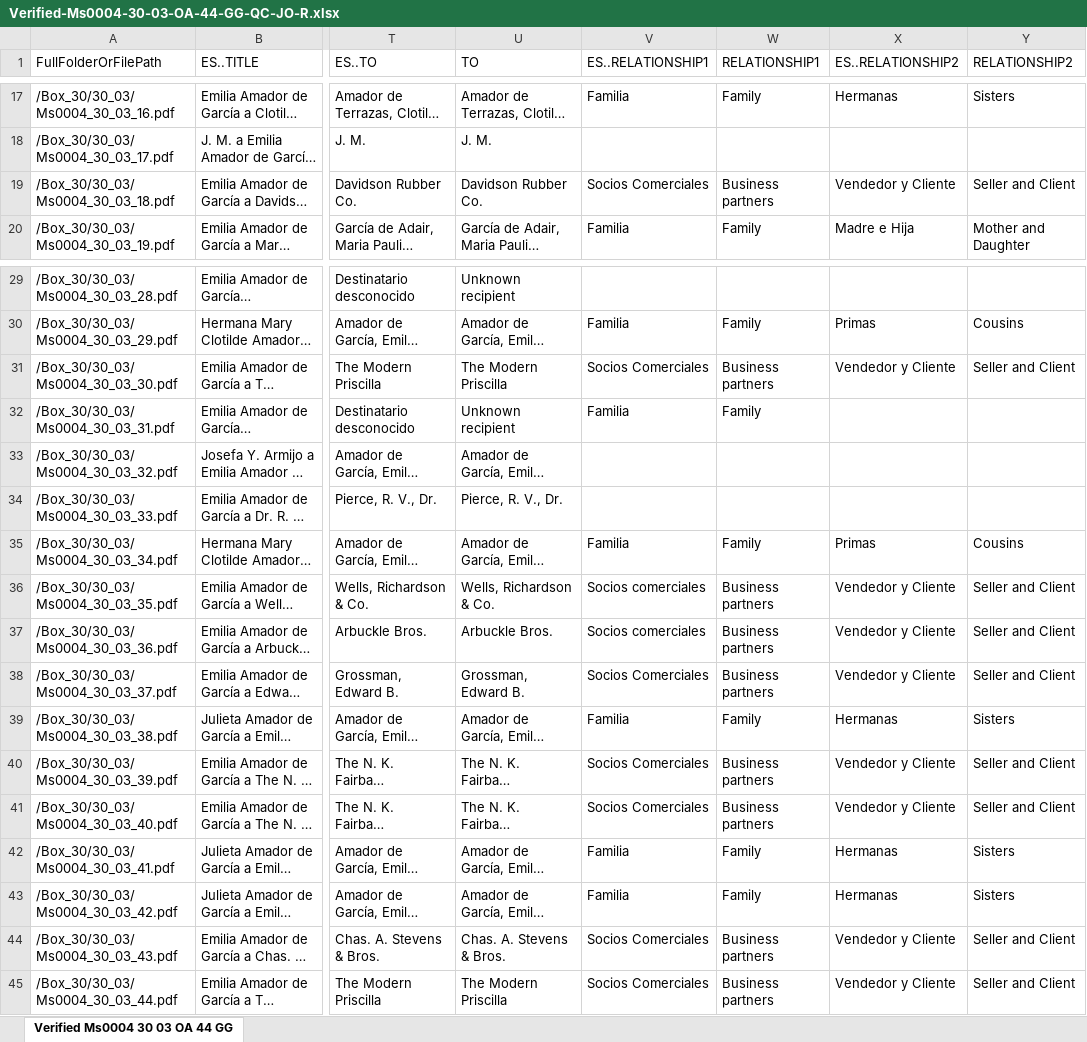
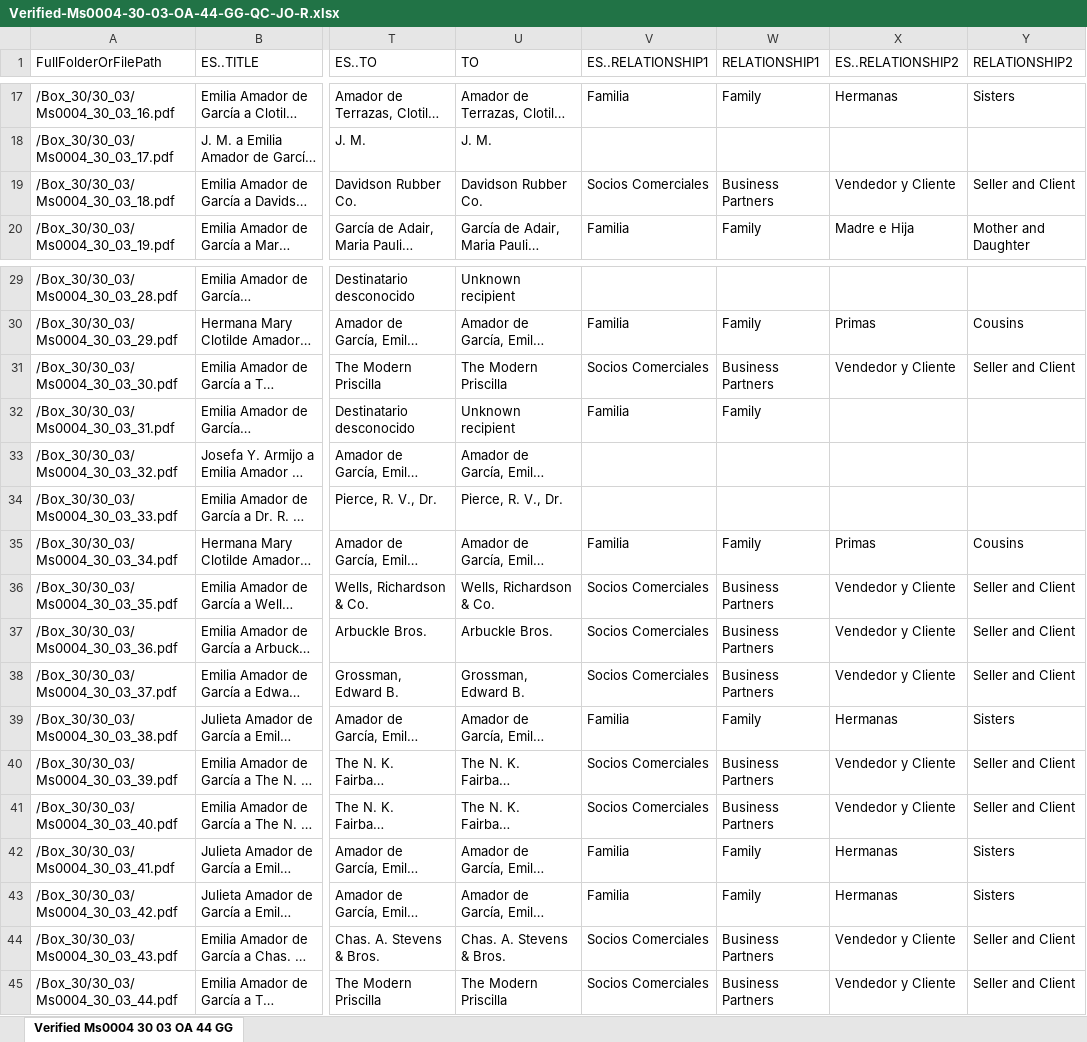
Before and after one commit to shrek2fan/MetadataProject, an Excel workbook: Verified-Ms0004-30-03-OA-44-GG-QC-JO-R.xlsx, sheet Verified Ms0004 30 03 OA 44 GG, drawn as a sheet; only a part is shown, gaps mark what is left out; long unchanged cells end in …; values as stored, in another font and other column widths than the file's, no borders; the diff names each change by its address in the sheet, - before the commit and + after, or states it on an @@ line.

```diff
--- a/Verified-Ms0004-30-03-OA-44-GG-QC-JO-R.xlsx (sheet Verified Ms0004 30 03 OA 44 GG)
+++ b/Verified-Ms0004-30-03-OA-44-GG-QC-JO-R.xlsx (sheet Verified Ms0004 30 03 OA 44 GG)
-W19 (RELATIONSHIP1): Business partners
+W19 (RELATIONSHIP1): Business Partners
-W31 (RELATIONSHIP1): Business partners
+W31 (RELATIONSHIP1): Business Partners
-V36:V37 (ES..RELATIONSHIP1): Socios comerciales
+V36:V37 (ES..RELATIONSHIP1): Socios Comerciales
-W36:W38 (RELATIONSHIP1): Business partners
+W36:W38 (RELATIONSHIP1): Business Partners
-W40:W41 (RELATIONSHIP1): Business partners
+W40:W41 (RELATIONSHIP1): Business Partners
-W44:W45 (RELATIONSHIP1): Business partners
+W44:W45 (RELATIONSHIP1): Business Partners
```
Also changed, not shown: CVPeople.xlsx, Maybeee.xlsx, 14 other files.
